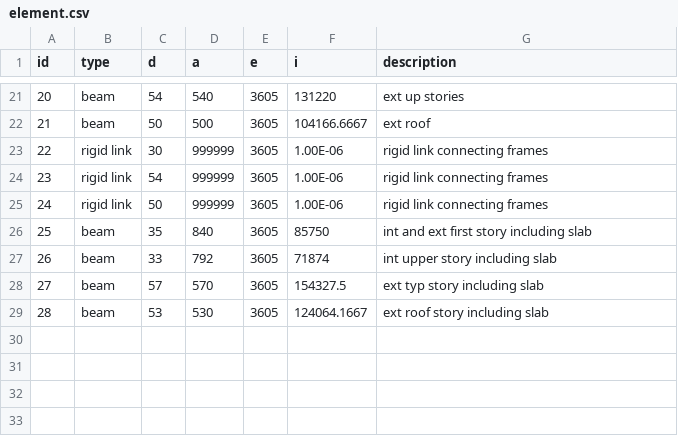
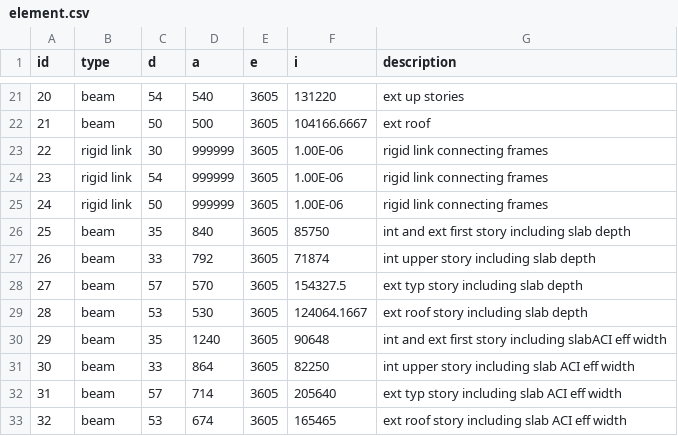
Before and after one commit to dustin-cook/Opensees, a CSV file: inputs/element.csv, drawn as a sheet; only a part is shown, gaps mark what is left out; the diff names each change by its address in the sheet, - before the commit and + after, or states it on an @@ line.

```diff
--- a/inputs/element.csv
+++ b/inputs/element.csv
-G26 (description): int and ext first story including slab
+G26 (description): int and ext first story including slab depth
-G27 (description): int upper story including slab
+G27 (description): int upper story including slab depth
-G28 (description): ext typ story including slab
+G28 (description): ext typ story including slab depth
-G29 (description): ext roof story including slab
+G29 (description): ext roof story including slab depth
+row 30: 29 | beam | 35 | 1240 | 3605 | 90648 | int and ext first story including slabACI eff width
+row 31: 30 | beam | 33 | 864 | 3605 | 82250 | int upper story including slab ACI eff width
+row 32: 31 | beam | 57 | 714 | 3605 | 205640 | ext typ story including slab ACI eff width
+row 33: 32 | beam | 53 | 674 | 3605 | 165465 | ext roof story including slab ACI eff width
```
Also changed, not shown: inputs/element_group.csv, inputs/model.csv, 2 other files.
